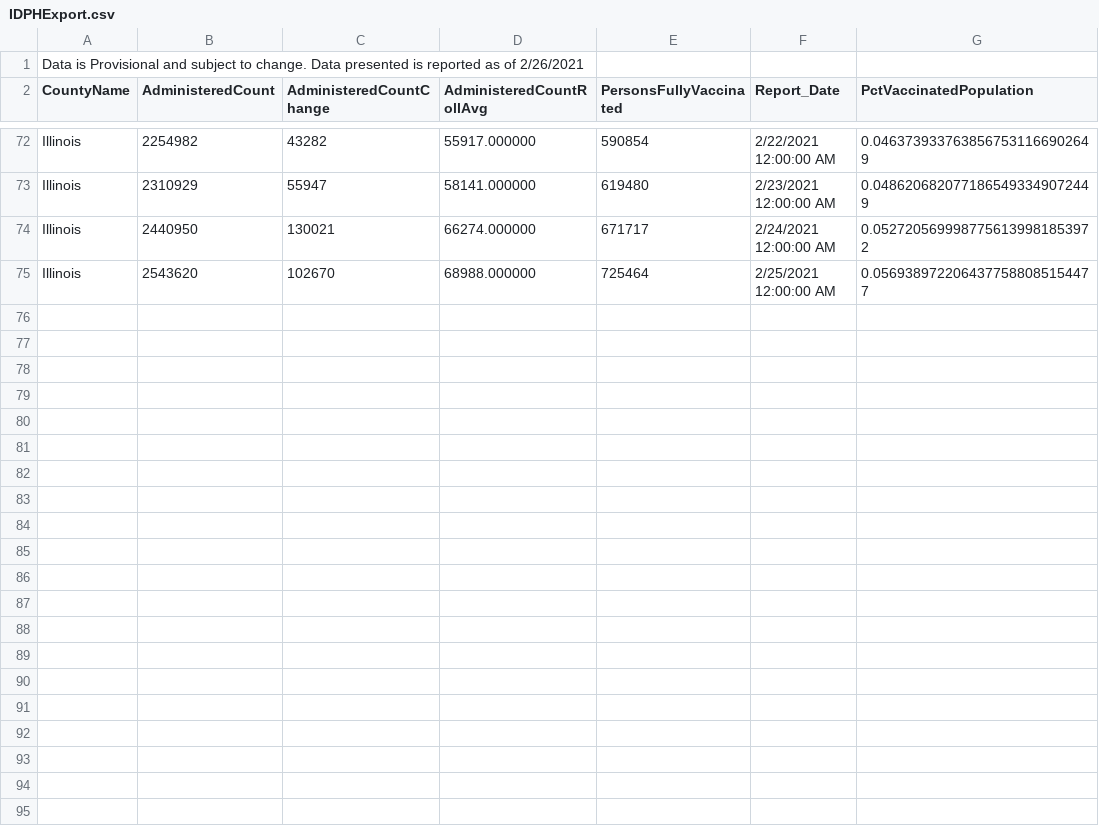
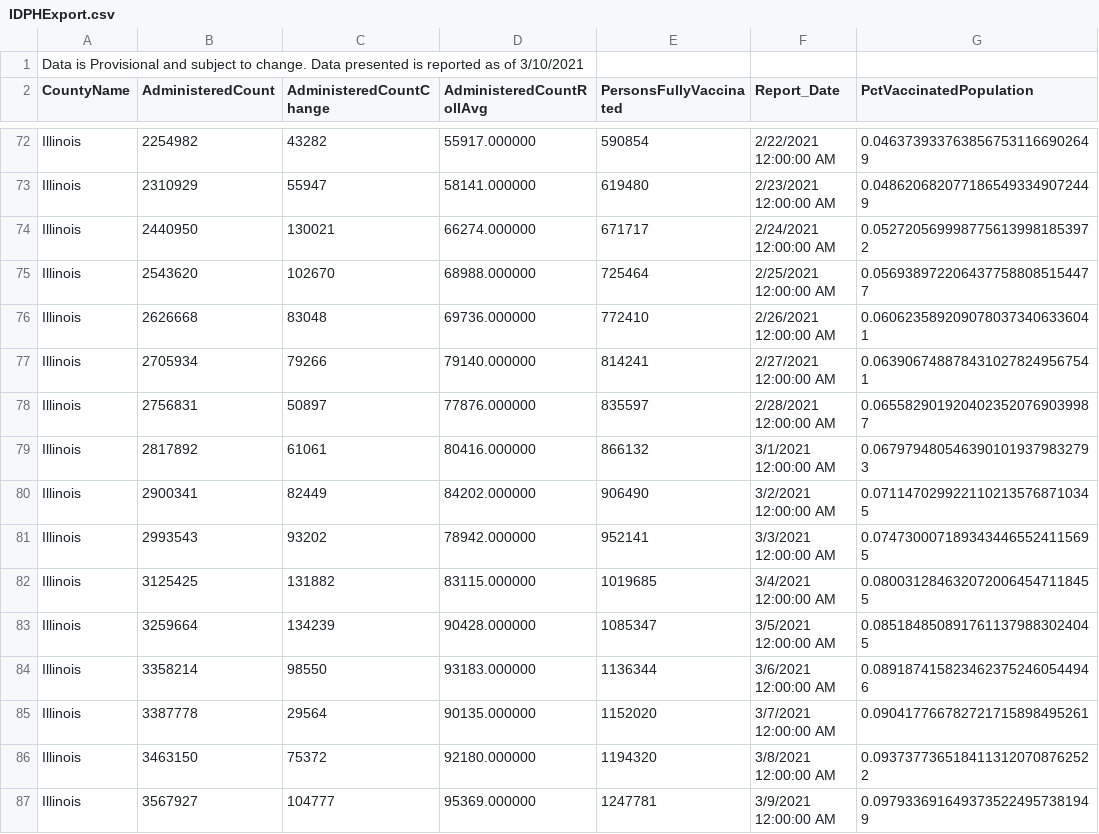
Before and after one commit to leah-handel/IDPH, a CSV file: IDPHExport.csv, drawn as a sheet; only a part is shown, gaps mark what is left out.

Commit message:
data as of 3/9/21

```diff
--- a/IDPHExport.csv
+++ b/IDPHExport.csv
@@ -1,2 +1,2 @@
-Data is Provisional and subject to change. Data presented is reported as of 2/26/2021
+Data is Provisional and subject to change. Data presented is reported as of 3/10/2021
 CountyName,AdministeredCount,AdministeredCountChange,AdministeredCountRollAvg,PersonsFullyVaccinated,Report_Date,PctVaccinatedPopulation
@@ -75 +75,13 @@ Illinois,2440950,130021,66274.000000,671717,2/24/2021 12:00:00 AM,0.052720569998
 Illinois,2543620,102670,68988.000000,725464,2/25/2021 12:00:00 AM,0.0569389722064377588085154477
+Illinois,2626668,83048,69736.000000,772410,2/26/2021 12:00:00 AM,0.0606235892090780373406336041
+Illinois,2705934,79266,79140.000000,814241,2/27/2021 12:00:00 AM,0.0639067488784310278249567541
+Illinois,2756831,50897,77876.000000,835597,2/28/2021 12:00:00 AM,0.0655829019204023520769039987
+Illinois,2817892,61061,80416.000000,866132,3/1/2021 12:00:00 AM,0.0679794805463901019379832793
+Illinois,2900341,82449,84202.000000,906490,3/2/2021 12:00:00 AM,0.0711470299221102135768710345
+Illinois,2993543,93202,78942.000000,952141,3/3/2021 12:00:00 AM,0.0747300071893434465524115695
+Illinois,3125425,131882,83115.000000,1019685,3/4/2021 12:00:00 AM,0.0800312846320720064547118455
+Illinois,3259664,134239,90428.000000,1085347,3/5/2021 12:00:00 AM,0.0851848508917611379883024045
+Illinois,3358214,98550,93183.000000,1136344,3/6/2021 12:00:00 AM,0.0891874158234623752460544946
+Illinois,3387778,29564,90135.000000,1152020,3/7/2021 12:00:00 AM,0.090417766782721715898495261
+Illinois,3463150,75372,92180.000000,1194320,3/8/2021 12:00:00 AM,0.0937377365184113120708762522
+Illinois,3567927,104777,95369.000000,1247781,3/9/2021 12:00:00 AM,0.0979336916493735224957381949
```
Also changed, not shown: 1 other file.
